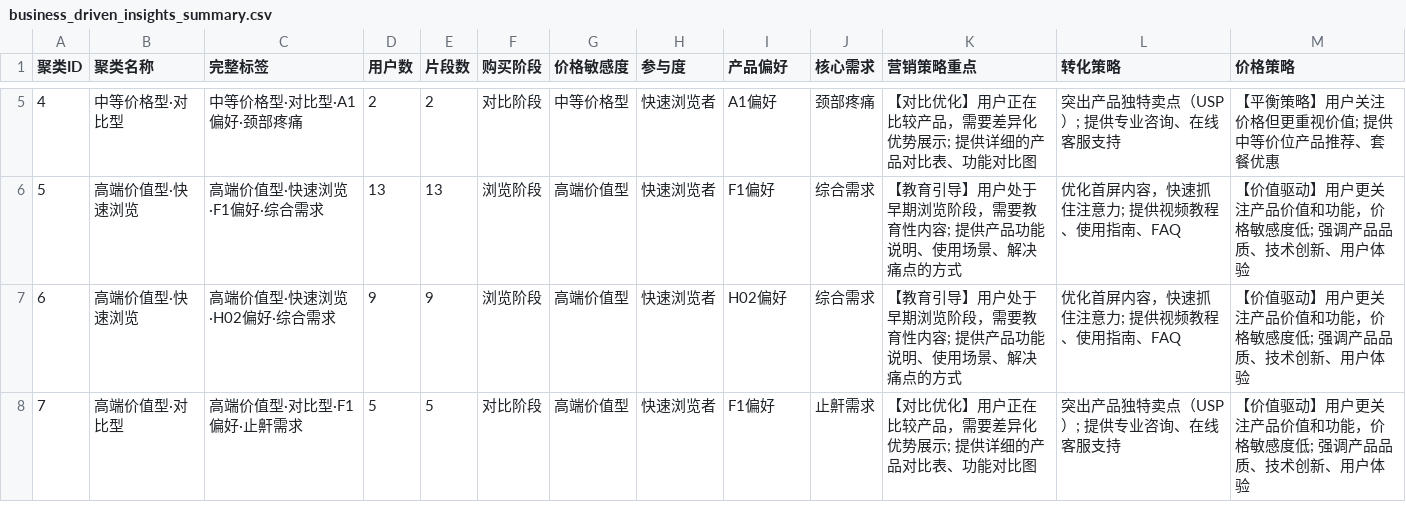
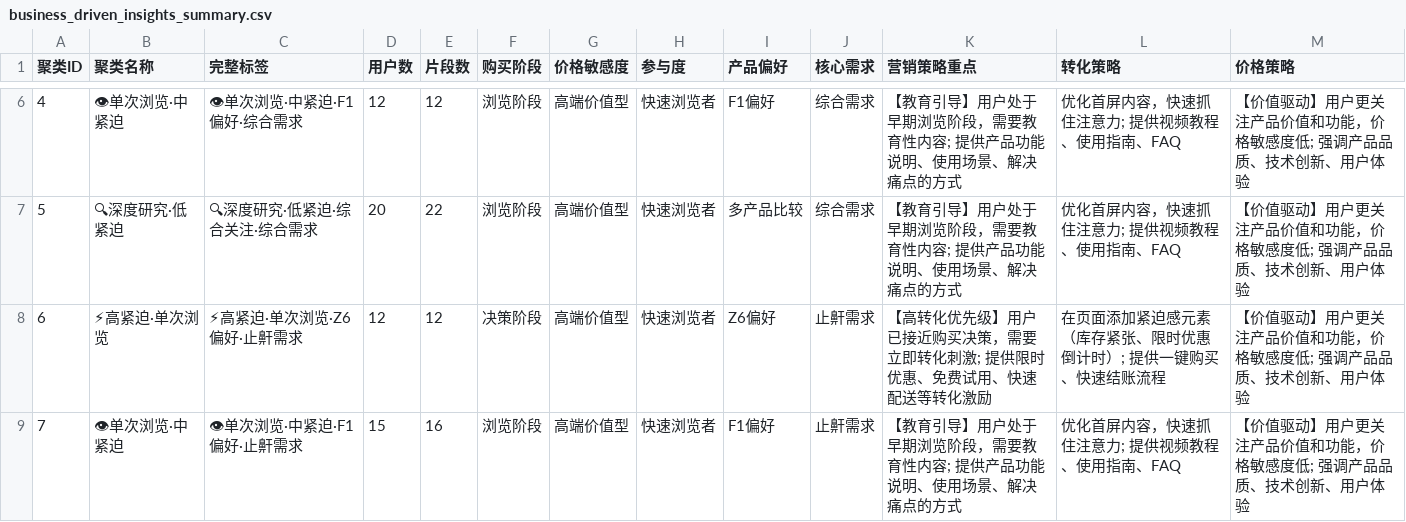
Before and after one commit to NolanTang2025/IntentDetection, a CSV file: 意图cluster产品/user_portrait_analysis/business_driven_insights_summary.csv, drawn as a sheet; only a part is shown, gaps mark what is left out; addresses are those after the commit; the diff covers the shown part only; the diff names each change by its address in the sheet, - before the commit and + after, or states it on an @@ line.

```diff
--- a/意图cluster产品/user_portrait_analysis/business_driven_insights_summary.csv
+++ b/意图cluster产品/user_portrait_analysis/business_driven_insights_summary.csv
-B6 (聚类名称): 中等价格型·对比型
+B6 (聚类名称): 👁单次浏览·中紧迫
-C6 (完整标签): 中等价格型·对比型·A1偏好·颈部疼痛
+C6 (完整标签): 👁单次浏览·中紧迫·F1偏好·综合需求
-D6 (用户数): 2
+D6 (用户数): 12
-E6 (片段数): 2
+E6 (片段数): 12
-F6 (购买阶段): 对比阶段
+F6 (购买阶段): 浏览阶段
-G6 (价格敏感度): 中等价格型
+G6 (价格敏感度): 高端价值型
-I6 (产品偏好): A1偏好
+I6 (产品偏好): F1偏好
-J6 (核心需求): 颈部疼痛
+J6 (核心需求): 综合需求
-K6 (营销策略重点): 【对比优化】用户正在比较产品，需要差异化优势展示; 提供详细的产品对比表、功能对比图
+K6 (营销策略重点): 【教育引导】用户处于早期浏览阶段，需要教育性内容; 提供产品功能说明、使用场景、解决痛点的方式
-L6 (转化策略): 突出产品独特卖点（USP）; 提供专业咨询、在线客服支持
+L6 (转化策略): 优化首屏内容，快速抓住注意力; 提供视频教程、使用指南、FAQ
-M6 (价格策略): 【平衡策略】用户关注价格但更重视价值; 提供中等价位产品推荐、套餐优惠
+M6 (价格策略): 【价值驱动】用户更关注产品价值和功能，价格敏感度低; 强调产品品质、技术创新、用户体验
-B7 (聚类名称): 高端价值型·快速浏览
+B7 (聚类名称): 🔍深度研究·低紧迫
-C7 (完整标签): 高端价值型·快速浏览·F1偏好·综合需求
+C7 (完整标签): 🔍深度研究·低紧迫·综合关注·综合需求
-D7 (用户数): 13
+D7 (用户数): 20
-E7 (片段数): 13
+E7 (片段数): 22
-I7 (产品偏好): F1偏好
+I7 (产品偏好): 多产品比较
-B8 (聚类名称): 高端价值型·快速浏览
+B8 (聚类名称): ⚡高紧迫·单次浏览
-C8 (完整标签): 高端价值型·快速浏览·H02偏好·综合需求
+C8 (完整标签): ⚡高紧迫·单次浏览·Z6偏好·止鼾需求
-D8 (用户数): 9
+D8 (用户数): 12
-E8 (片段数): 9
+E8 (片段数): 12
-F8 (购买阶段): 浏览阶段
+F8 (购买阶段): 决策阶段
-I8 (产品偏好): H02偏好
+I8 (产品偏好): Z6偏好
-J8 (核心需求): 综合需求
+J8 (核心需求): 止鼾需求
-K8 (营销策略重点): 【教育引导】用户处于早期浏览阶段，需要教育性内容; 提供产品功能说明、使用场景、解决痛点的方式
+K8 (营销策略重点): 【高转化优先级】用户已接近购买决策，需要立即转化刺激; 提供限时优惠、免费试用、快速配送等转化激励
-L8 (转化策略): 优化首屏内容，快速抓住注意力; 提供视频教程、使用指南、FAQ
+L8 (转化策略): 在页面添加紧迫感元素（库存紧张、限时优惠倒计时）; 提供一键购买、快速结账流程
-B9 (聚类名称): 高端价值型·对比型
+B9 (聚类名称): 👁单次浏览·中紧迫
-C9 (完整标签): 高端价值型·对比型·F1偏好·止鼾需求
+C9 (完整标签): 👁单次浏览·中紧迫·F1偏好·止鼾需求
-D9 (用户数): 5
+D9 (用户数): 15
-E9 (片段数): 5
+E9 (片段数): 16
-F9 (购买阶段): 对比阶段
+F9 (购买阶段): 浏览阶段
-K9 (营销策略重点): 【对比优化】用户正在比较产品，需要差异化优势展示; 提供详细的产品对比表、功能对比图
+K9 (营销策略重点): 【教育引导】用户处于早期浏览阶段，需要教育性内容; 提供产品功能说明、使用场景、解决痛点的方式
-L9 (转化策略): 突出产品独特卖点（USP）; 提供专业咨询、在线客服支持
+L9 (转化策略): 优化首屏内容，快速抓住注意力; 提供视频教程、使用指南、FAQ
```
Also changed, not shown: 1 added row, 1 removed row and 87 edited cells elsewhere in this file, 14 other files.
